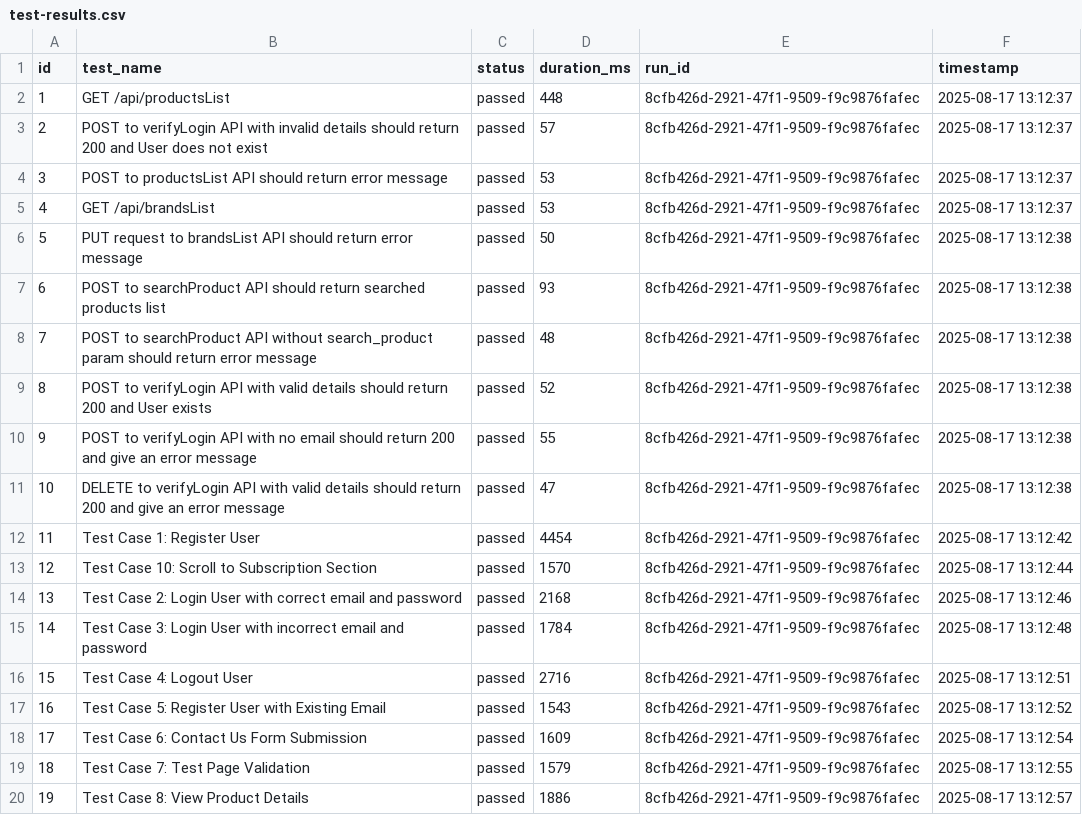
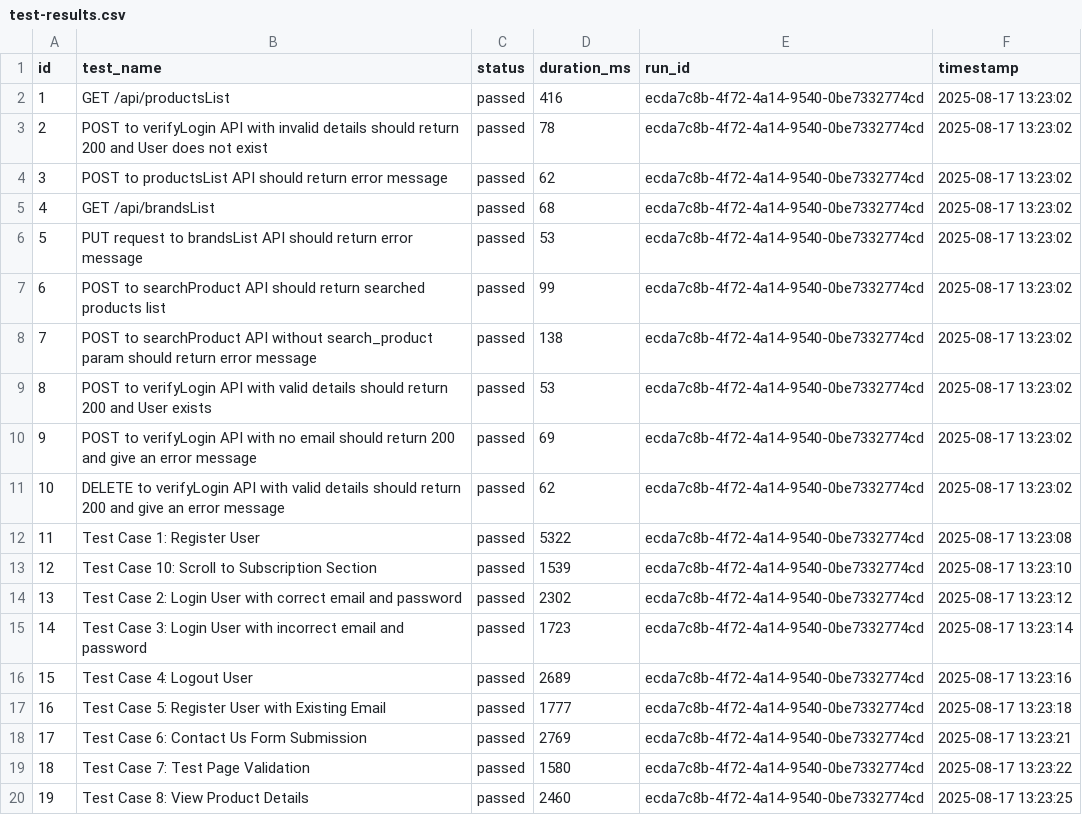
Before and after one commit to HariS2110/Playwright-Test, a CSV file: test-results.csv, drawn as a sheet; only a part is shown; the diff covers the shown part only.

```diff
--- a/test-results.csv
+++ b/test-results.csv
@@ -1,20 +1,20 @@
 id,test_name,status,duration_ms,run_id,timestamp
-1,"GET /api/productsList",passed,448,8cfb426d-2921-47f1-9509-f9c9876fafec,"2025-08-17 13:12:37"
-2,"POST to verifyLogin API with invalid details should return 200 and User does not exist",passed,57,8cfb426d-2921-47f1-9509-f9c9876fafec,"2025-08-17 13:12:37"
-3,"POST to productsList API should return error message",passed,53,8cfb426d-2921-47f1-9509-f9c9876fafec,"2025-08-17 13:12:37"
-4,"GET /api/brandsList",passed,53,8cfb426d-2921-47f1-9509-f9c9876fafec,"2025-08-17 13:12:37"
-5,"PUT request to brandsList API should return error message",passed,50,8cfb426d-2921-47f1-9509-f9c9876fafec,"2025-08-17 13:12:38"
-6,"POST to searchProduct API should return searched products list",passed,93,8cfb426d-2921-47f1-9509-f9c9876fafec,"2025-08-17 13:12:38"
-7,"POST to searchProduct API without search_product param should return error message",passed,48,8cfb426d-2921-47f1-9509-f9c9876fafec,"2025-08-17 13:12:38"
-8,"POST to verifyLogin API with valid details should return 200 and User exists",passed,52,8cfb426d-2921-47f1-9509-f9c9876fafec,"2025-08-17 13:12:38"
-9,"POST to verifyLogin API with no email should return 200 and give an error message",passed,55,8cfb426d-2921-47f1-9509-f9c9876fafec,"2025-08-17 13:12:38"
-10,"DELETE to verifyLogin API with valid details should return 200 and give an error message",passed,47,8cfb426d-2921-47f1-9509-f9c9876fafec,"2025-08-17 13:12:38"
-11,"Test Case 1: Register User",passed,4454,8cfb426d-2921-47f1-9509-f9c9876fafec,"2025-08-17 13:12:42"
-12,"Test Case 10: Scroll to Subscription Section",passed,1570,8cfb426d-2921-47f1-9509-f9c9876fafec,"2025-08-17 13:12:44"
-13,"Test Case 2: Login User with correct email and password",passed,2168,8cfb426d-2921-47f1-9509-f9c9876fafec,"2025-08-17 13:12:46"
-14,"Test Case 3: Login User with incorrect email and password",passed,1784,8cfb426d-2921-47f1-9509-f9c9876fafec,"2025-08-17 13:12:48"
-15,"Test Case 4: Logout User",passed,2716,8cfb426d-2921-47f1-9509-f9c9876fafec,"2025-08-17 13:12:51"
-16,"Test Case 5: Register User with Existing Email",passed,1543,8cfb426d-2921-47f1-9509-f9c9876fafec,"2025-08-17 13:12:52"
-17,"Test Case 6: Contact Us Form Submission",passed,1609,8cfb426d-2921-47f1-9509-f9c9876fafec,"2025-08-17 13:12:54"
-18,"Test Case 7: Test Page Validation",passed,1579,8cfb426d-2921-47f1-9509-f9c9876fafec,"2025-08-17 13:12:55"
-19,"Test Case 8: View Product Details",passed,1886,8cfb426d-2921-47f1-9509-f9c9876fafec,"2025-08-17 13:12:57"
+1,"GET /api/productsList",passed,416,ecda7c8b-4f72-4a14-9540-0be7332774cd,"2025-08-17 13:23:02"
+2,"POST to verifyLogin API with invalid details should return 200 and User does not exist",passed,78,ecda7c8b-4f72-4a14-9540-0be7332774cd,"2025-08-17 13:23:02"
+3,"POST to productsList API should return error message",passed,62,ecda7c8b-4f72-4a14-9540-0be7332774cd,"2025-08-17 13:23:02"
+4,"GET /api/brandsList",passed,68,ecda7c8b-4f72-4a14-9540-0be7332774cd,"2025-08-17 13:23:02"
+5,"PUT request to brandsList API should return error message",passed,53,ecda7c8b-4f72-4a14-9540-0be7332774cd,"2025-08-17 13:23:02"
+6,"POST to searchProduct API should return searched products list",passed,99,ecda7c8b-4f72-4a14-9540-0be7332774cd,"2025-08-17 13:23:02"
+7,"POST to searchProduct API without search_product param should return error message",passed,138,ecda7c8b-4f72-4a14-9540-0be7332774cd,"2025-08-17 13:23:02"
+8,"POST to verifyLogin API with valid details should return 200 and User exists",passed,53,ecda7c8b-4f72-4a14-9540-0be7332774cd,"2025-08-17 13:23:02"
+9,"POST to verifyLogin API with no email should return 200 and give an error message",passed,69,ecda7c8b-4f72-4a14-9540-0be7332774cd,"2025-08-17 13:23:02"
+10,"DELETE to verifyLogin API with valid details should return 200 and give an error message",passed,62,ecda7c8b-4f72-4a14-9540-0be7332774cd,"2025-08-17 13:23:02"
+11,"Test Case 1: Register User",passed,5322,ecda7c8b-4f72-4a14-9540-0be7332774cd,"2025-08-17 13:23:08"
+12,"Test Case 10: Scroll to Subscription Section",passed,1539,ecda7c8b-4f72-4a14-9540-0be7332774cd,"2025-08-17 13:23:10"
+13,"Test Case 2: Login User with correct email and password",passed,2302,ecda7c8b-4f72-4a14-9540-0be7332774cd,"2025-08-17 13:23:12"
+14,"Test Case 3: Login User with incorrect email and password",passed,1723,ecda7c8b-4f72-4a14-9540-0be7332774cd,"2025-08-17 13:23:14"
+15,"Test Case 4: Logout User",passed,2689,ecda7c8b-4f72-4a14-9540-0be7332774cd,"2025-08-17 13:23:16"
+16,"Test Case 5: Register User with Existing Email",passed,1777,ecda7c8b-4f72-4a14-9540-0be7332774cd,"2025-08-17 13:23:18"
+17,"Test Case 6: Contact Us Form Submission",passed,2769,ecda7c8b-4f72-4a14-9540-0be7332774cd,"2025-08-17 13:23:21"
+18,"Test Case 7: Test Page Validation",passed,1580,ecda7c8b-4f72-4a14-9540-0be7332774cd,"2025-08-17 13:23:22"
+19,"Test Case 8: View Product Details",passed,2460,ecda7c8b-4f72-4a14-9540-0be7332774cd,"2025-08-17 13:23:25"
```
Also changed, not shown: 61 edited cells elsewhere in this file, 1 other file.
